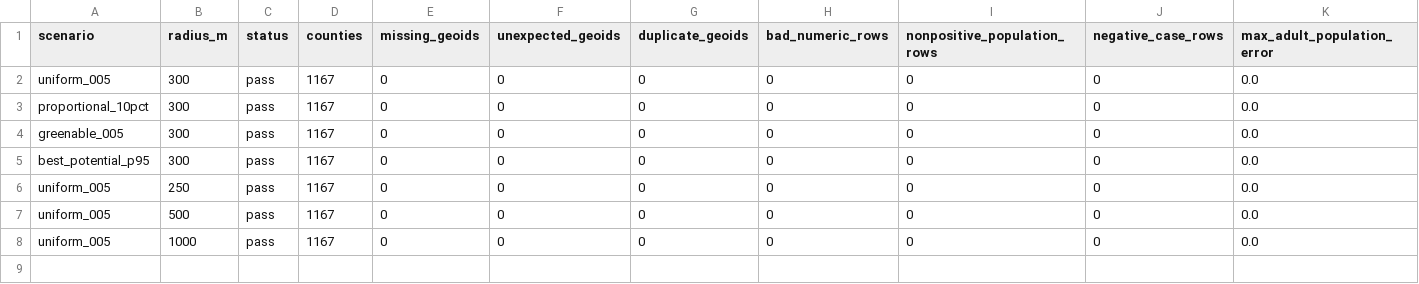
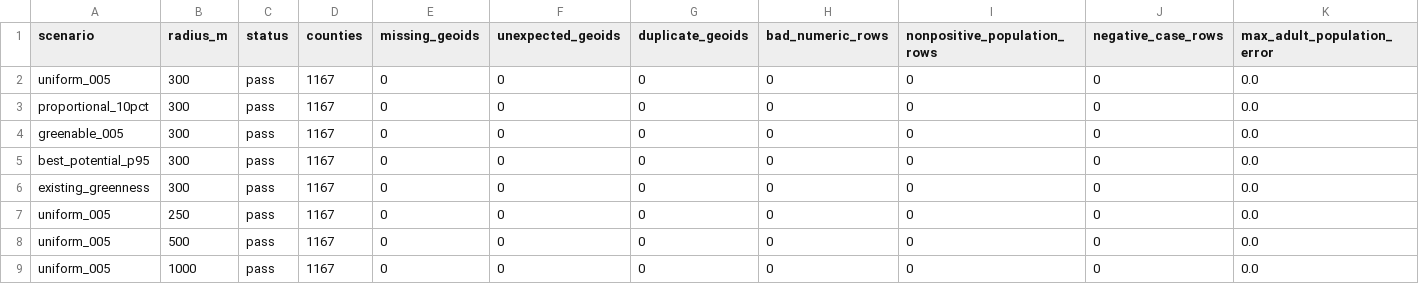
Before and after one commit to Yingjie4Science/SNAPP, a CSV file: results/summaries/national_final_qa.csv, drawn as a sheet; only a part is shown; rows hold the shown columns only; the diff names each change by its address in the sheet, - before the commit and + after, or states it on an @@ line.

```diff
--- a/results/summaries/national_final_qa.csv
+++ b/results/summaries/national_final_qa.csv
+row 6: existing_greenness | 300 | pass | 1167 | 0 | 0 | 0 | 0 | 0 | 0 | 0.0
```
Also changed, not shown: reproducibility/input_checksums.csv, results/summaries/national_scenario_comparison.csv, 23 other files.
